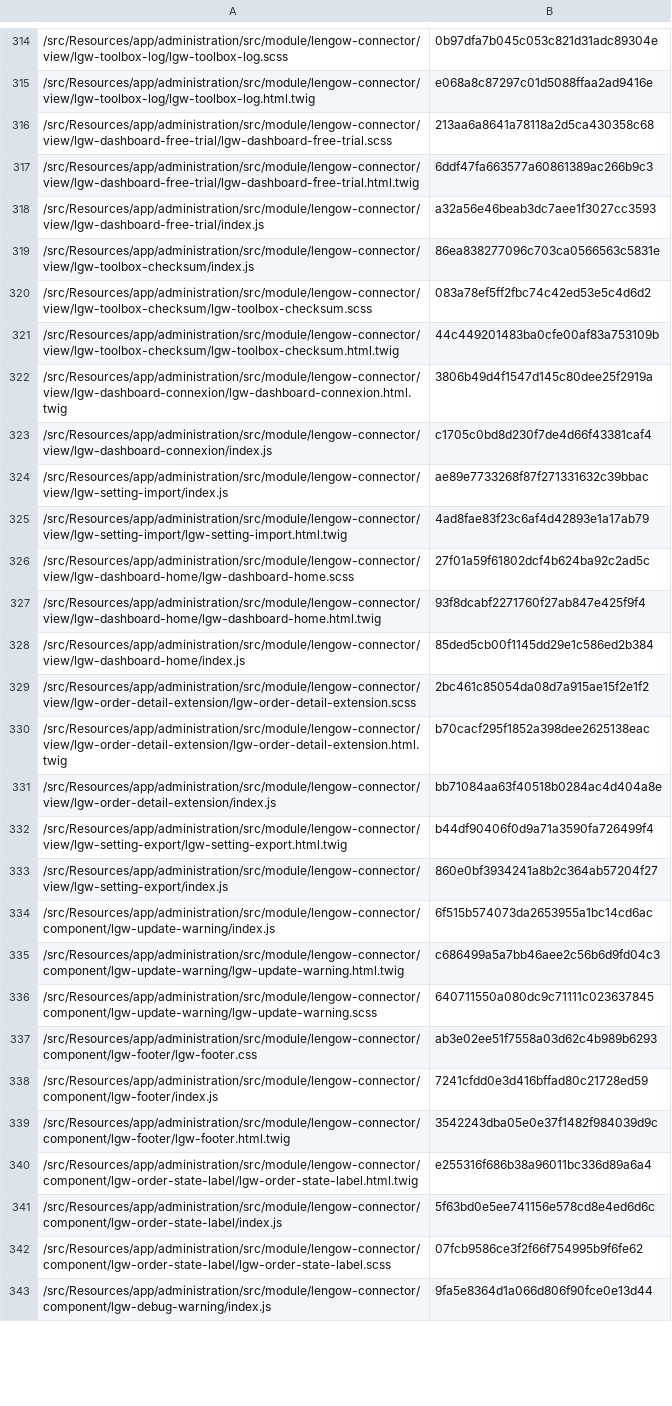
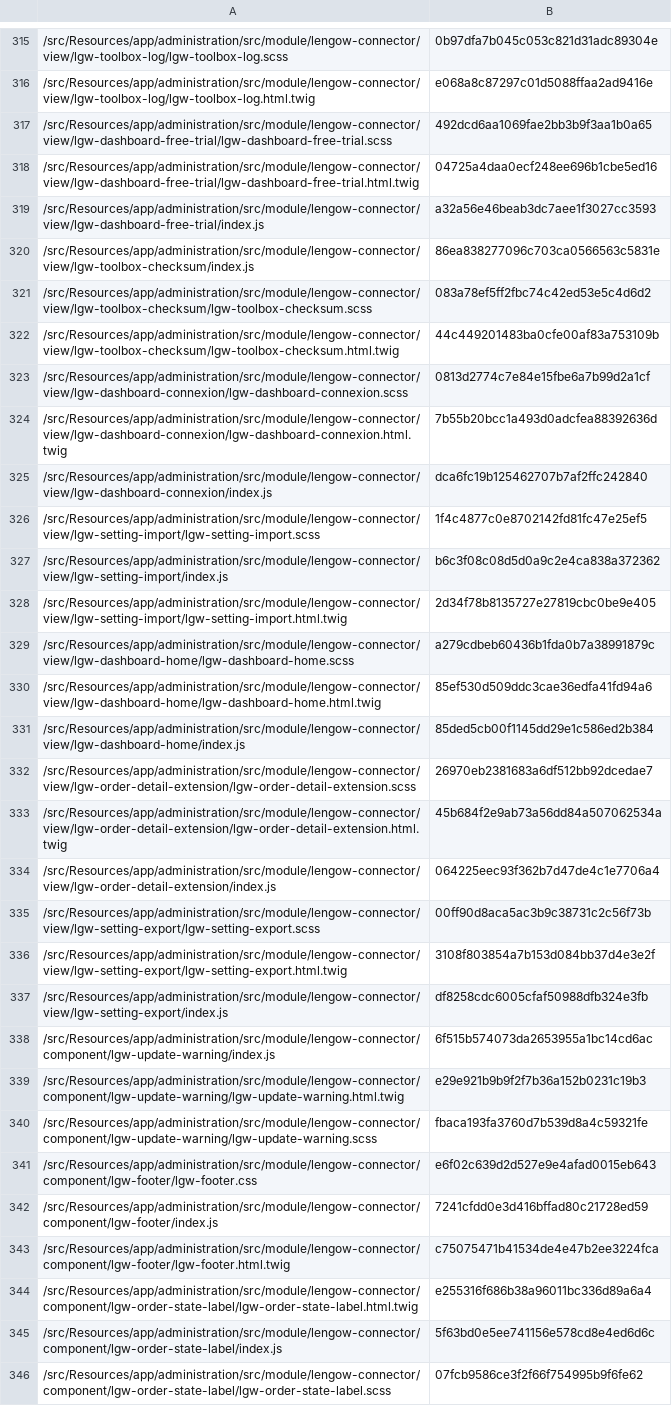
Before and after one commit to lengow/plugin-shopware6, a CSV file: src/Config/checkmd5.csv, drawn as a sheet; only a part is shown, gaps mark what is left out; the shorter side is filled out with more unchanged rows; addresses are those after the commit; the diff covers the shown part only; the diff names each change by its address in the sheet, - before the commit and + after, or states it on an @@ line.

```diff
--- a/src/Config/checkmd5.csv
+++ b/src/Config/checkmd5.csv
-B317: 213aa6a8641a78118a2d5ca430358c68
+B317: 492dcd6aa1069fae2bb3b9f3aa1b0a65
-B318: 6ddf47fa663577a60861389ac266b9c3
+B318: 04725a4daa0ecf248ee696b1cbe5ed16
+row 323: /src/Resources/app/administration/src/module/lengow-connector/view/lgw-dashboard-connexion/lgw-dashboard-connexion.scss | 0813d2774c7e84e15fbe6a7b99d2a1cf
-B324: 3806b49d4f1547d145c80dee25f2919a
+B324: 7b55b20bcc1a493d0adcfea88392636d
-B325: c1705c0bd8d230f7de4d66f43381caf4
+B325: dca6fc19b125462707b7af2ffc242840
+row 326: /src/Resources/app/administration/src/module/lengow-connector/view/lgw-setting-import/lgw-setting-import.scss | 1f4c4877c0e8702142fd81fc47e25ef5
-B327: ae89e7733268f87f271331632c39bbac
+B327: b6c3f08c08d5d0a9c2e4ca838a372362
-B328: 4ad8fae83f23c6af4d42893e1a17ab79
+B328: 2d34f78b8135727e27819cbc0be9e405
-B329: 27f01a59f61802dcf4b624ba92c2ad5c
+B329: a279cdbeb60436b1fda0b7a38991879c
-B330: 93f8dcabf2271760f27ab847e425f9f4
+B330: 85ef530d509ddc3cae36edfa41fd94a6
-B332: 2bc461c85054da08d7a915ae15f2e1f2
+B332: 26970eb2381683a6df512bb92dcedae7
-B333: b70cacf295f1852a398dee2625138eac
+B333: 45b684f2e9ab73a56dd84a507062534a
-B334: bb71084aa63f40518b0284ac4d404a8e
+B334: 064225eec93f362b7d47de4c1e7706a4
+row 335: /src/Resources/app/administration/src/module/lengow-connector/view/lgw-setting-export/lgw-setting-export.scss | 00ff90d8aca5ac3b9c38731c2c56f73b
-B336: b44df90406f0d9a71a3590fa726499f4
+B336: 3108f803854a7b153d084bb37d4e3e2f
-B337: 860e0bf3934241a8b2c364ab57204f27
+B337: df8258cdc6005cfaf50988dfb324e3fb
-B339: c686499a5a7bb46aee2c56b6d9fd04c3
+B339: e29e921b9b9f2f7b36a152b0231c19b3
-B340: 640711550a080dc9c71111c023637845
+B340: fbaca193fa3760d7b539d8a4c59321fe
-B341: ab3e02ee51f7558a03d62c4b989b6293
+B341: e6f02c639d2d527e9e4afad0015eb643
-B343: 3542243dba05e0e37f1482f984039d9c
+B343: c75075471b41534de4e47b2ee3224fca
```
Also changed, not shown: 1 added row, 1 removed row and 27 edited cells elsewhere in this file, 47 other files.
